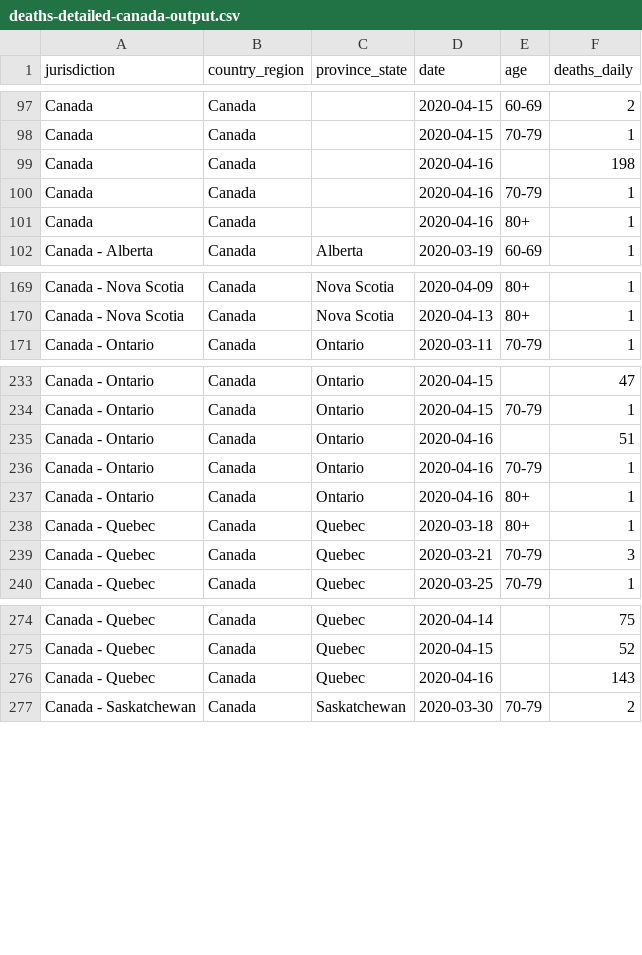
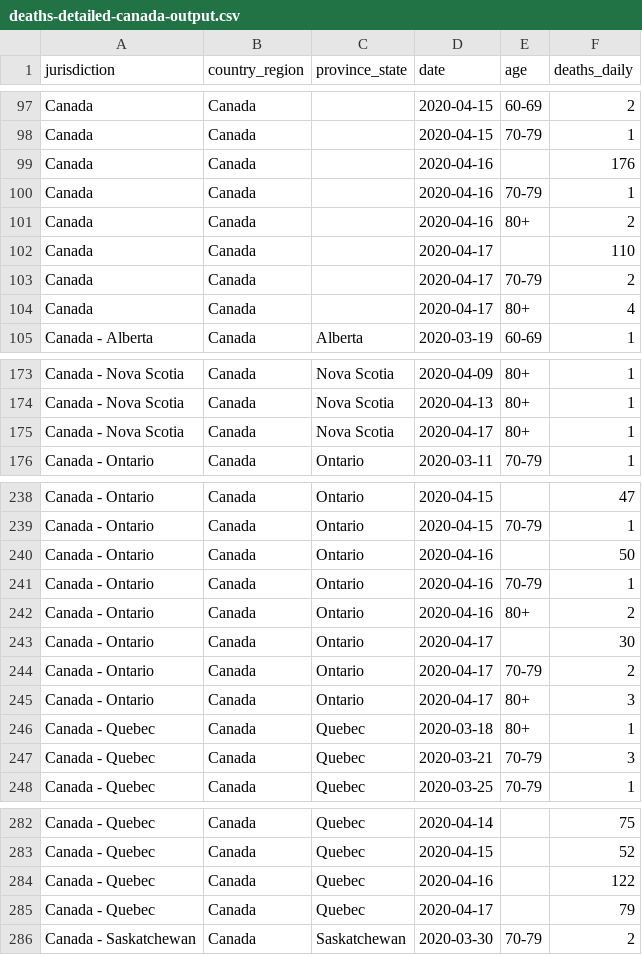
Before and after one commit to ApexRMS/covid19sim, a CSV file: data/deaths-detailed-canada-output.csv, drawn as a sheet; only a part is shown, gaps mark what is left out; the diff covers the shown part only.

```diff
--- a/data/deaths-detailed-canada-output.csv
+++ b/data/deaths-detailed-canada-output.csv
@@ -98,5 +98,8 @@ Canada,Canada,,2020-04-15,60-69,2
 Canada,Canada,,2020-04-15,70-79,1
-Canada,Canada,,2020-04-16,,198
+Canada,Canada,,2020-04-16,,176
 Canada,Canada,,2020-04-16,70-79,1
-Canada,Canada,,2020-04-16,80+,1
+Canada,Canada,,2020-04-16,80+,2
+Canada,Canada,,2020-04-17,,110
+Canada,Canada,,2020-04-17,70-79,2
+Canada,Canada,,2020-04-17,80+,4
 Canada - Alberta,Canada,Alberta,2020-03-19,60-69,1
@@ -170,2 +174,3 @@ Canada - Nova Scotia,Canada,Nova Scotia,2020-04-09,80+,1
 Canada - Nova Scotia,Canada,Nova Scotia,2020-04-13,80+,1
+Canada - Nova Scotia,Canada,Nova Scotia,2020-04-17,80+,1
 Canada - Ontario,Canada,Ontario,2020-03-11,70-79,1
@@ -234,5 +239,8 @@ Canada - Ontario,Canada,Ontario,2020-04-15,,47
 Canada - Ontario,Canada,Ontario,2020-04-15,70-79,1
-Canada - Ontario,Canada,Ontario,2020-04-16,,51
+Canada - Ontario,Canada,Ontario,2020-04-16,,50
 Canada - Ontario,Canada,Ontario,2020-04-16,70-79,1
-Canada - Ontario,Canada,Ontario,2020-04-16,80+,1
+Canada - Ontario,Canada,Ontario,2020-04-16,80+,2
+Canada - Ontario,Canada,Ontario,2020-04-17,,30
+Canada - Ontario,Canada,Ontario,2020-04-17,70-79,2
+Canada - Ontario,Canada,Ontario,2020-04-17,80+,3
 Canada - Quebec,Canada,Quebec,2020-03-18,80+,1
@@ -275,3 +283,4 @@ Canada - Quebec,Canada,Quebec,2020-04-14,,75
 Canada - Quebec,Canada,Quebec,2020-04-15,,52
-Canada - Quebec,Canada,Quebec,2020-04-16,,143
+Canada - Quebec,Canada,Quebec,2020-04-16,,122
+Canada - Quebec,Canada,Quebec,2020-04-17,,79
 Canada - Saskatchewan,Canada,Saskatchewan,2020-03-30,70-79,2
```
Also changed, not shown: 1 added row elsewhere in this file, data/growth-canada-output.csv, data/population-detail-canada-output.csv, 13 other files.
